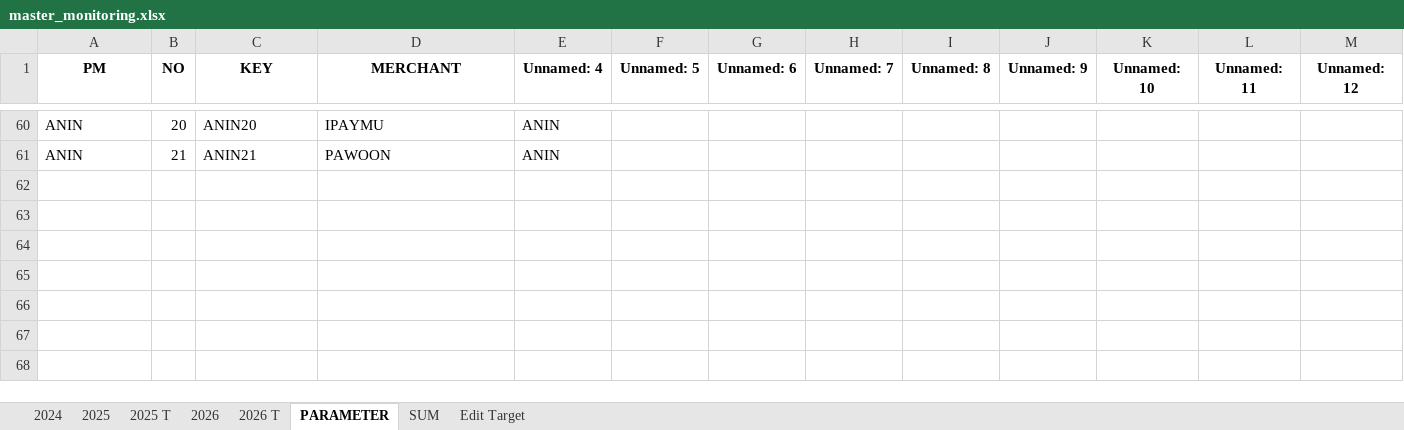
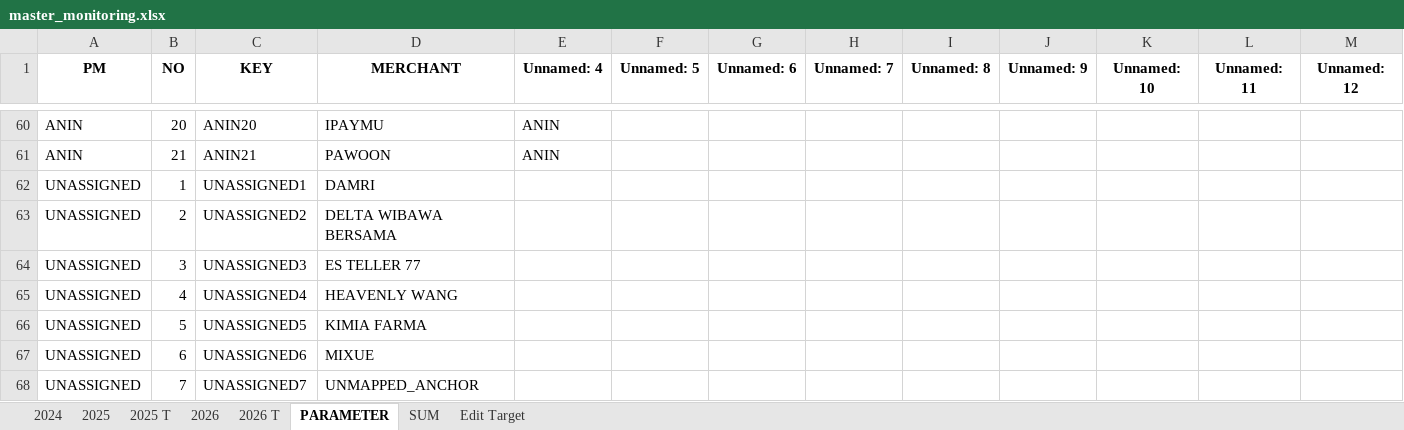
Before and after one commit to marvelkn/AnchorAutomationDashboard, an Excel workbook: Project/data/master/master_monitoring.xlsx, sheet PARAMETER, drawn as a sheet; only a part is shown, gaps mark what is left out; values as stored, in another font and other column widths than the file's, no borders; rows hold the shown columns only; the diff names each change by its address in the sheet, - before the commit and + after, or states it on an @@ line.

```diff
--- a/Project/data/master/master_monitoring.xlsx (sheet PARAMETER)
+++ b/Project/data/master/master_monitoring.xlsx (sheet PARAMETER)
+row 62: UNASSIGNED | 1 | UNASSIGNED1 | DAMRI
+row 63: UNASSIGNED | 2 | UNASSIGNED2 | DELTA WIBAWA BERSAMA
+row 64: UNASSIGNED | 3 | UNASSIGNED3 | ES TELLER 77
+row 65: UNASSIGNED | 4 | UNASSIGNED4 | HEAVENLY WANG
+row 66: UNASSIGNED | 5 | UNASSIGNED5 | KIMIA FARMA
+row 67: UNASSIGNED | 6 | UNASSIGNED6 | MIXUE
+row 68: UNASSIGNED | 7 | UNASSIGNED7 | UNMAPPED_ANCHOR
```
Also changed, not shown: sheet 2026, 11 other files.
